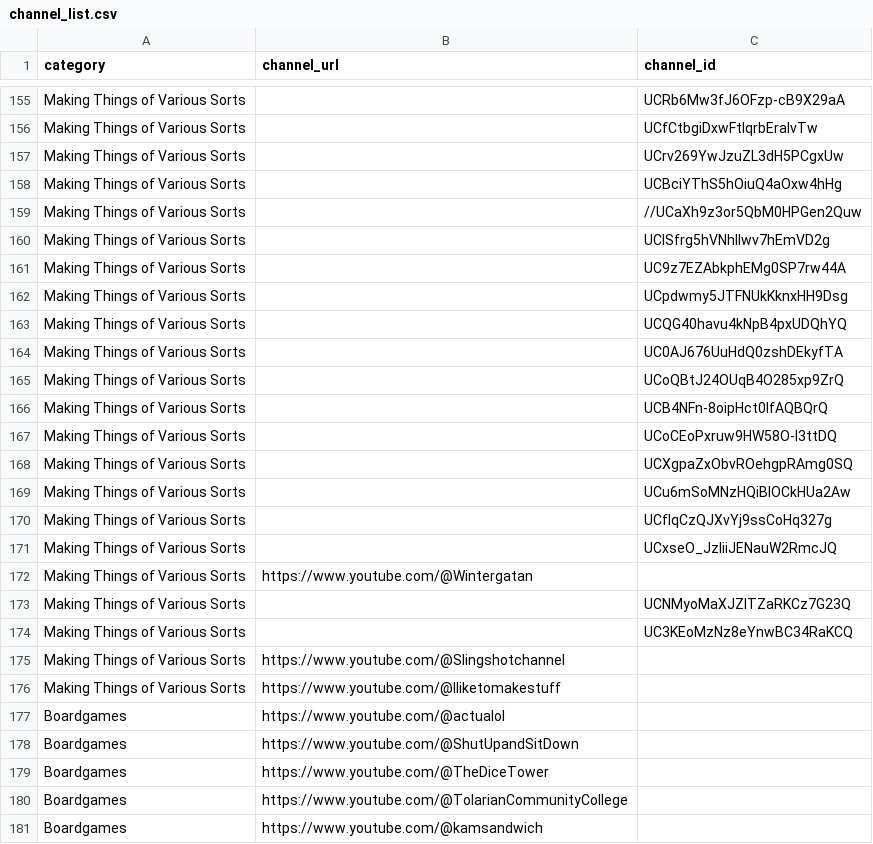
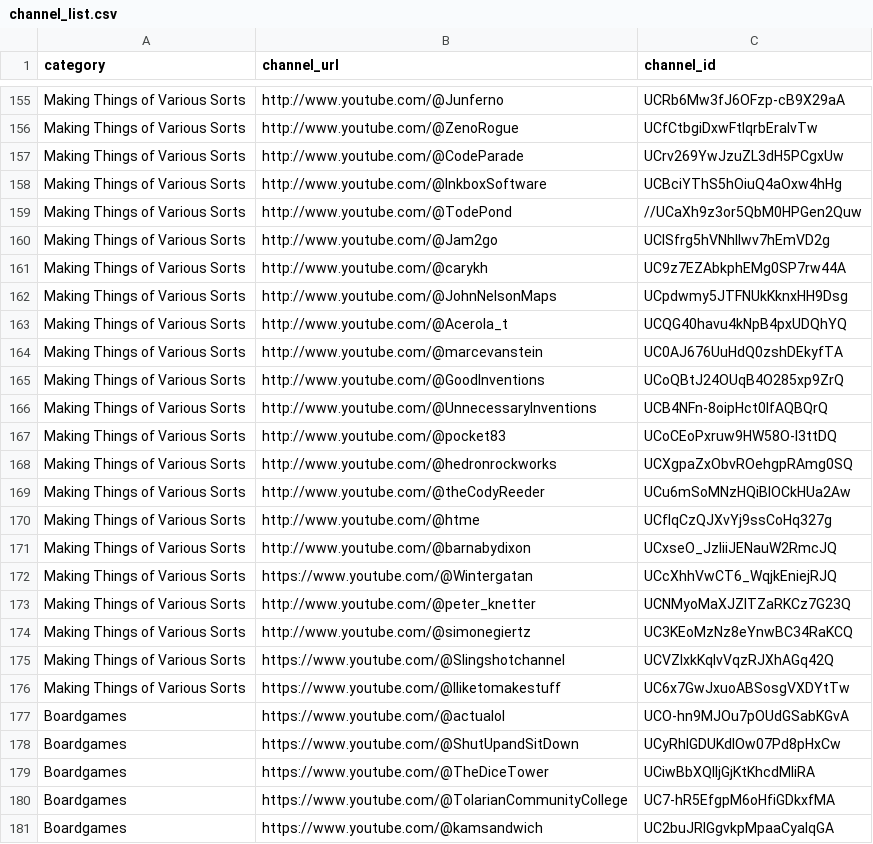
Before and after one commit to RMWinslow/ytrss, a CSV file: channel_list.csv, drawn as a sheet; only a part is shown, gaps mark what is left out; the diff covers the shown part only; the diff names each change by its address in the sheet, - before the commit and + after, or states it on an @@ line.

Commit message:
Run update_feed to populate latest_channels

```diff
--- a/channel_list.csv
+++ b/channel_list.csv
-B155 (channel_url): (empty)
+B155 (channel_url): http://www.youtube.com/@Junferno
-B156 (channel_url): (empty)
+B156 (channel_url): http://www.youtube.com/@ZenoRogue
-B157 (channel_url): (empty)
+B157 (channel_url): http://www.youtube.com/@CodeParade
-B158 (channel_url): (empty)
+B158 (channel_url): http://www.youtube.com/@InkboxSoftware
-B159 (channel_url): (empty)
+B159 (channel_url): http://www.youtube.com/@TodePond
-B160 (channel_url): (empty)
+B160 (channel_url): http://www.youtube.com/@Jam2go
-B161 (channel_url): (empty)
+B161 (channel_url): http://www.youtube.com/@carykh
-B162 (channel_url): (empty)
+B162 (channel_url): http://www.youtube.com/@JohnNelsonMaps
-B163 (channel_url): (empty)
+B163 (channel_url): http://www.youtube.com/@Acerola_t
-B164 (channel_url): (empty)
+B164 (channel_url): http://www.youtube.com/@marcevanstein
-B165 (channel_url): (empty)
+B165 (channel_url): http://www.youtube.com/@GoodInventions
-B166 (channel_url): (empty)
+B166 (channel_url): http://www.youtube.com/@UnnecessaryInventions
-B167 (channel_url): (empty)
+B167 (channel_url): http://www.youtube.com/@pocket83
-B168 (channel_url): (empty)
+B168 (channel_url): http://www.youtube.com/@hedronrockworks
-B169 (channel_url): (empty)
+B169 (channel_url): http://www.youtube.com/@theCodyReeder
-B170 (channel_url): (empty)
+B170 (channel_url): http://www.youtube.com/@htme
-B171 (channel_url): (empty)
+B171 (channel_url): http://www.youtube.com/@barnabydixon
-C172 (channel_id): (empty)
+C172 (channel_id): UCcXhhVwCT6_WqjkEniejRJQ
-B173 (channel_url): (empty)
+B173 (channel_url): http://www.youtube.com/@peter_knetter
-B174 (channel_url): (empty)
+B174 (channel_url): http://www.youtube.com/@simonegiertz
-C175 (channel_id): (empty)
+C175 (channel_id): UCVZlxkKqlvVqzRJXhAGq42Q
-C176 (channel_id): (empty)
+C176 (channel_id): UC6x7GwJxuoABSosgVXDYtTw
-C177 (channel_id): (empty)
+C177 (channel_id): UCO-hn9MJOu7pOUdGSabKGvA
-C178 (channel_id): (empty)
+C178 (channel_id): UCyRhIGDUKdIOw07Pd8pHxCw
-C179 (channel_id): (empty)
+C179 (channel_id): UCiwBbXQlljGjKtKhcdMliRA
-C180 (channel_id): (empty)
+C180 (channel_id): UC7-hR5EfgpM6oHfiGDkxfMA
-C181 (channel_id): (empty)
+C181 (channel_id): UC2buJRIGgvkpMpaaCyaIqGA
```
Also changed, not shown: 66 edited cells elsewhere in this file, 2 other files.
